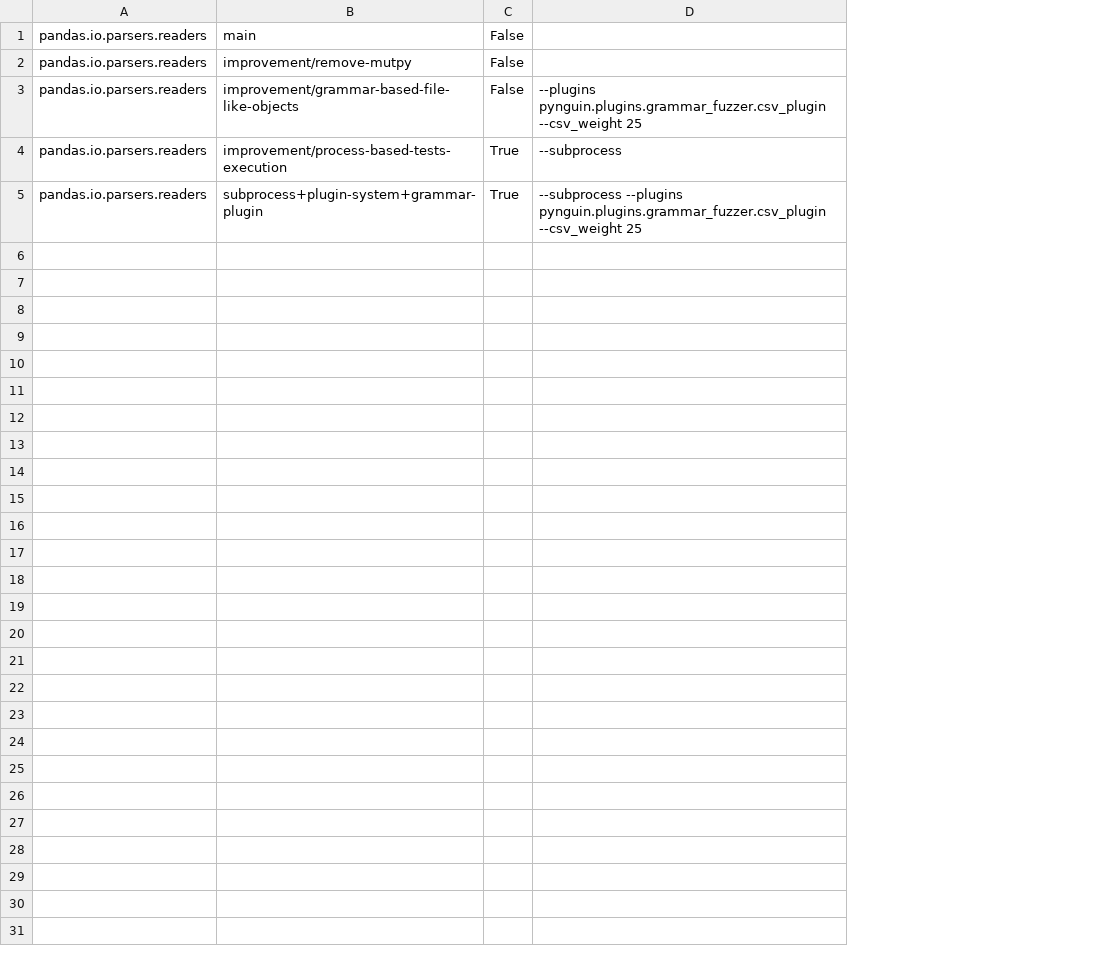
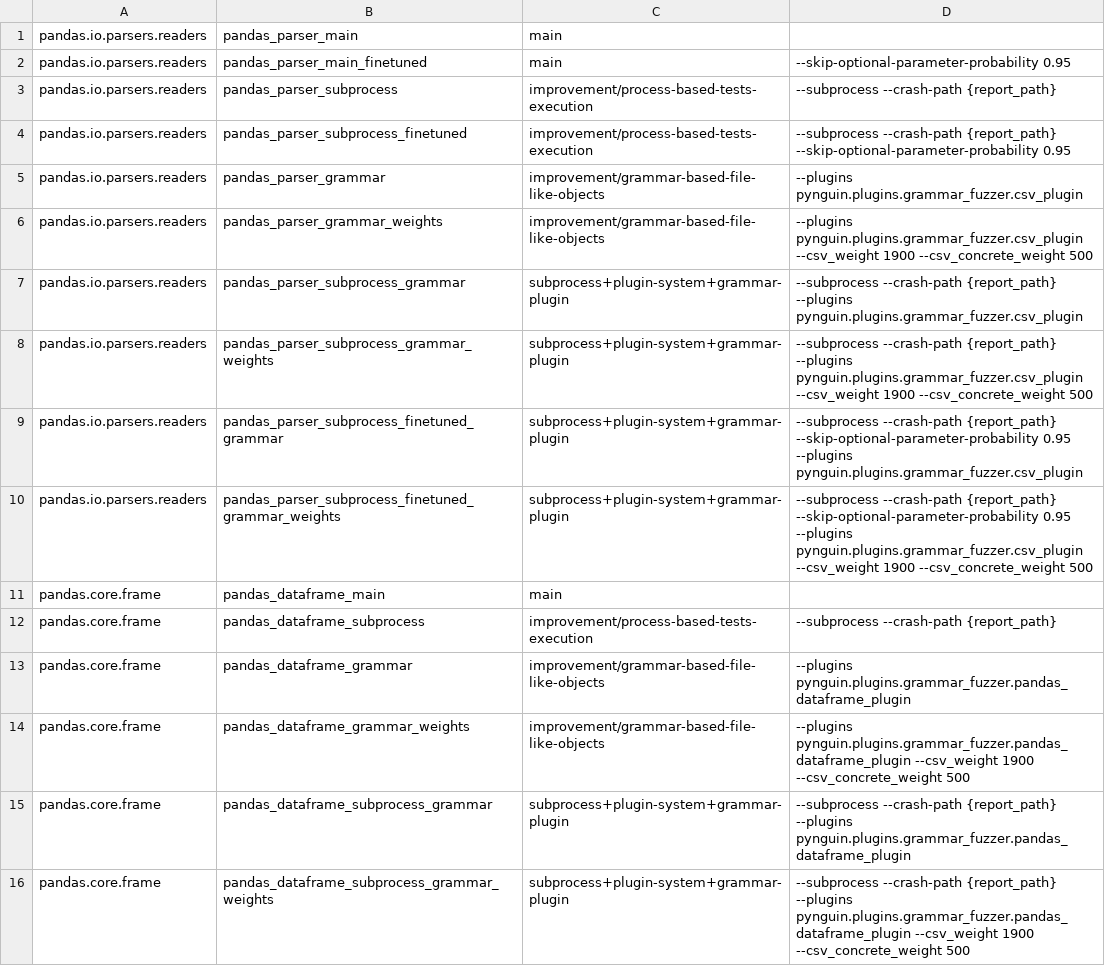
Before and after one commit to BergLucas/pynguin-for-ML-libraries, a CSV file: modules/pandas.csv, drawn as a sheet; removed rows and columns are numbered as before the commit, all else as after; the diff names each change by its address in the sheet, - before the commit and + after, or states it on an @@ line.

```diff
--- a/modules/pandas.csv
+++ b/modules/pandas.csv
+column B, row 1: pandas_parser_main; row 3: pandas_parser_subprocess; rows 5-7: pandas_parser_grammar | pandas_parser_grammar_weights | pandas_parser_subprocess_grammar
-column C, rows 1-5: False | False | False | True | True
+row 2: pandas.io.parsers.readers | pandas_parser_main_finetuned | main | --skip-optional-parameter-probability 0.95
-C3: improvement/remove-mutpy
+C3: improvement/process-based-tests-execution
-D3: (empty)
+D3: --subprocess --crash-path {report_path}
+row 4: pandas.io.parsers.readers | pandas_parser_subprocess_finetuned | improvement/process-based-tests-execution | --subprocess --crash-path {report_path} --skip-optional-parameter-probability 0.95
-D5: --plugins pynguin.plugins.grammar_fuzzer.csv_plugin --csv_weight 25
+D5: --plugins pynguin.plugins.grammar_fuzzer.csv_plugin
-C6: improvement/process-based-tests-execution
+C6: improvement/grammar-based-file-like-objects
-D6: --subprocess
+D6: --plugins pynguin.plugins.grammar_fuzzer.csv_plugin --csv_weight 1900 --csv_concrete_weight 500
-D7: --subprocess --plugins pynguin.plugins.grammar_fuzzer.csv_plugin --csv_weight 25
+D7: --subprocess --crash-path {report_path} --plugins pynguin.plugins.grammar_fuzzer.csv_plugin
+row 8: pandas.io.parsers.readers | pandas_parser_subprocess_grammar_weights | subprocess+plugin-system+grammar-plugin | --subprocess --crash-path {report_path} --plugins pynguin.plugins.grammar_fuzzer.csv_plugin --csv_weight 1900 --csv_concrete_weight 500
+row 9: pandas.io.parsers.readers | pandas_parser_subprocess_finetuned_grammar | subprocess+plugin-system+grammar-plugin | --subprocess --crash-path {report_path} --skip-optional-parameter-probability 0.95 --plugins pynguin.plugins.grammar_fuzzer.csv_plugin
+row 10: pandas.io.parsers.readers | pandas_parser_subprocess_finetuned_grammar_weights | subprocess+plugin-system+grammar-plugin | --subprocess --crash-path {report_path} --skip-optional-parameter-probability 0.95 --plugins pynguin.plugins.grammar_fuzzer.csv_plugin --csv_weight 1900 --csv_concrete_weight 500
+row 11: pandas.core.frame | pandas_dataframe_main | main
+row 12: pandas.core.frame | pandas_dataframe_subprocess | improvement/process-based-tests-execution | --subprocess --crash-path {report_path}
+row 13: pandas.core.frame | pandas_dataframe_grammar | improvement/grammar-based-file-like-objects | --plugins pynguin.plugins.grammar_fuzzer.pandas_dataframe_plugin
+row 14: pandas.core.frame | pandas_dataframe_grammar_weights | improvement/grammar-based-file-like-objects | --plugins pynguin.plugins.grammar_fuzzer.pandas_dataframe_plugin --csv_weight 1900 --csv_concrete_weight 500
+row 15: pandas.core.frame | pandas_dataframe_subprocess_grammar | subprocess+plugin-system+grammar-plugin | --subprocess --crash-path {report_path} --plugins pynguin.plugins.grammar_fuzzer.pandas_dataframe_plugin
+row 16: pandas.core.frame | pandas_dataframe_subprocess_grammar_weights | subprocess+plugin-system+grammar-plugin | --subprocess --crash-path {report_path} --plugins pynguin.plugins.grammar_fuzzer.pandas_dataframe_plugin --csv_weight 1900 --csv_concrete_weight 500
```
Also changed, not shown: modules/polars.csv, 2 other files.
